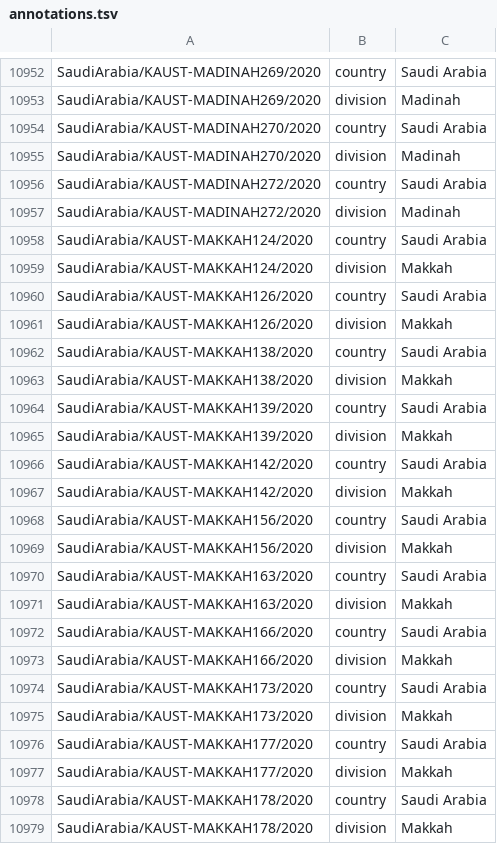
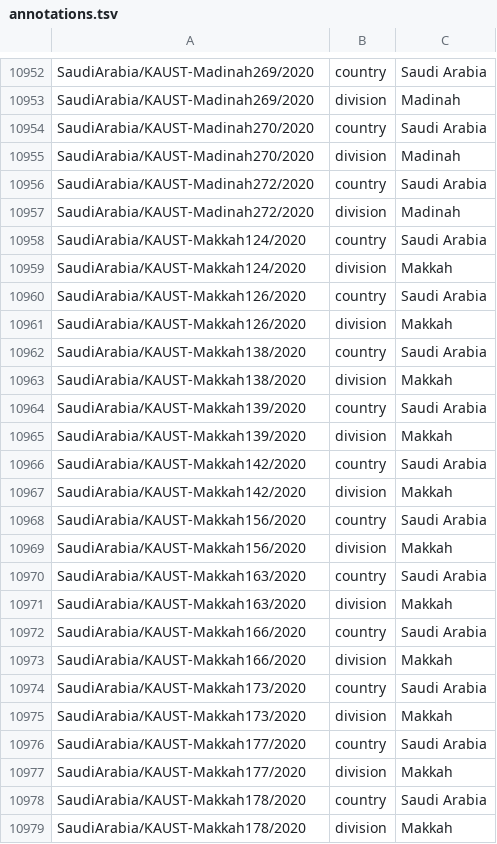
Before and after one commit to nextstrain/ncov-ingest, a TSV file: source-data/annotations.tsv, drawn as a sheet; only a part is shown, gaps mark what is left out; the diff covers the shown part only; the diff names each change by its address in the sheet, - before the commit and + after, or states it on an @@ line.

```diff
--- a/source-data/annotations.tsv
+++ b/source-data/annotations.tsv
-A10952:A10953: SaudiArabia/KAUST-MADINAH269/2020
+A10952:A10953: SaudiArabia/KAUST-Madinah269/2020
-A10954:A10955: SaudiArabia/KAUST-MADINAH270/2020
+A10954:A10955: SaudiArabia/KAUST-Madinah270/2020
-A10956:A10957: SaudiArabia/KAUST-MADINAH272/2020
+A10956:A10957: SaudiArabia/KAUST-Madinah272/2020
-A10958:A10959: SaudiArabia/KAUST-MAKKAH124/2020
+A10958:A10959: SaudiArabia/KAUST-Makkah124/2020
-A10960:A10961: SaudiArabia/KAUST-MAKKAH126/2020
+A10960:A10961: SaudiArabia/KAUST-Makkah126/2020
-A10962:A10963: SaudiArabia/KAUST-MAKKAH138/2020
+A10962:A10963: SaudiArabia/KAUST-Makkah138/2020
-A10964:A10965: SaudiArabia/KAUST-MAKKAH139/2020
+A10964:A10965: SaudiArabia/KAUST-Makkah139/2020
-A10966:A10967: SaudiArabia/KAUST-MAKKAH142/2020
+A10966:A10967: SaudiArabia/KAUST-Makkah142/2020
-A10968:A10969: SaudiArabia/KAUST-MAKKAH156/2020
+A10968:A10969: SaudiArabia/KAUST-Makkah156/2020
-A10970:A10971: SaudiArabia/KAUST-MAKKAH163/2020
+A10970:A10971: SaudiArabia/KAUST-Makkah163/2020
-A10972:A10973: SaudiArabia/KAUST-MAKKAH166/2020
+A10972:A10973: SaudiArabia/KAUST-Makkah166/2020
-A10974:A10975: SaudiArabia/KAUST-MAKKAH173/2020
+A10974:A10975: SaudiArabia/KAUST-Makkah173/2020
-A10976:A10977: SaudiArabia/KAUST-MAKKAH177/2020
+A10976:A10977: SaudiArabia/KAUST-Makkah177/2020
-A10978:A10979: SaudiArabia/KAUST-MAKKAH178/2020
+A10978:A10979: SaudiArabia/KAUST-Makkah178/2020
```
Also changed, not shown: 129 edited cells elsewhere in this file.
